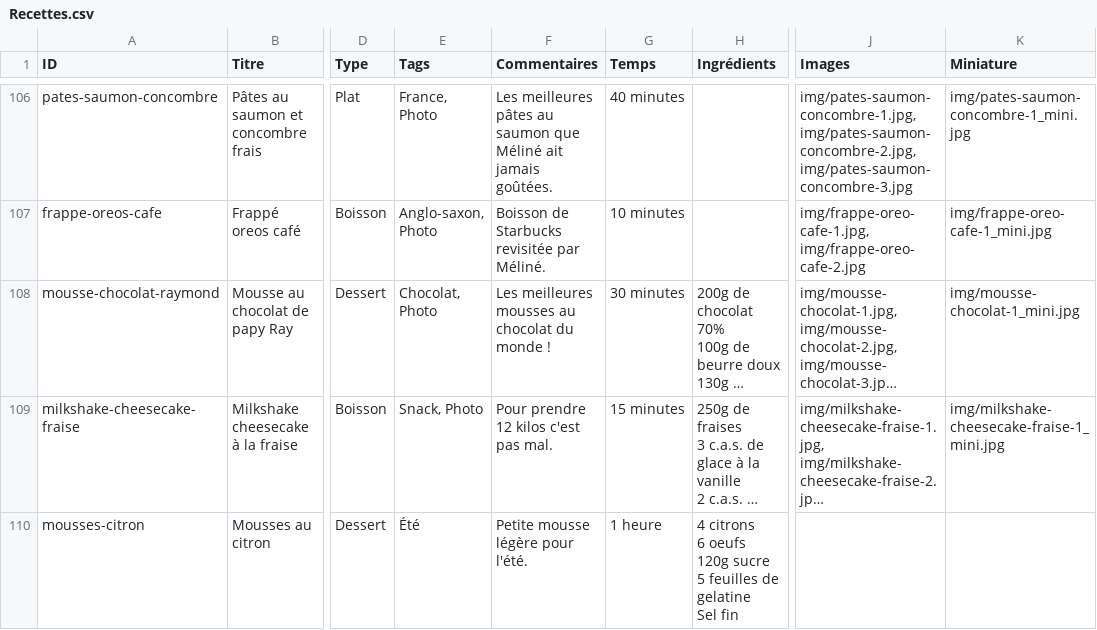
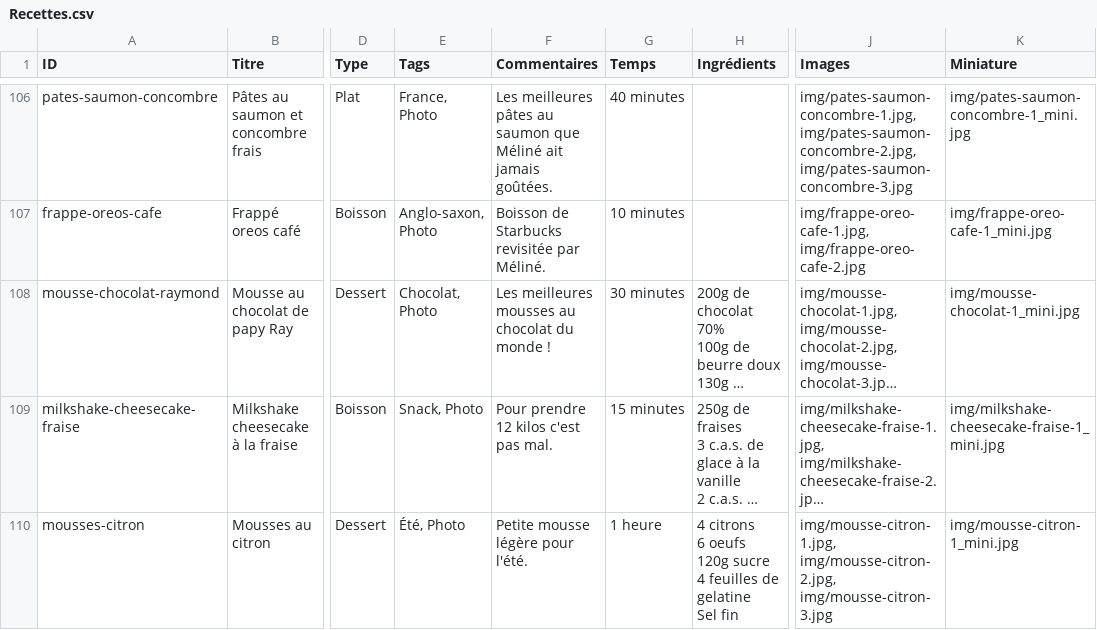
Before and after one commit to recettes-de-pdb/recettes-de-pdb.github.io, a CSV file: Recettes.csv, drawn as a sheet; only a part is shown, gaps mark what is left out; long unchanged cells end in …; ↵ is a line break in a cell; the diff covers the shown part only; the diff names each change by its address in the sheet, - before the commit and + after, or states it on an @@ line.

```diff
--- a/Recettes.csv
+++ b/Recettes.csv
-E110 (Tags): Été
+E110 (Tags): Été, Photo
-H110 (Ingrédients): …120g sucre ↵ 5 feuilles de…
+H110 (Ingrédients): …120g sucre ↵ 4 feuilles de…
-J110 (Images): (empty)
+J110 (Images): img/mousse-citron-1.jpg, img/mousse-citron-2.jpg, img/mousse-citron-3.jpg
-K110 (Miniature): (empty)
+K110 (Miniature): img/mousse-citron-1_mini.jpg
```
Also changed, not shown: 4 edited cells elsewhere in this file, 8 other files.
